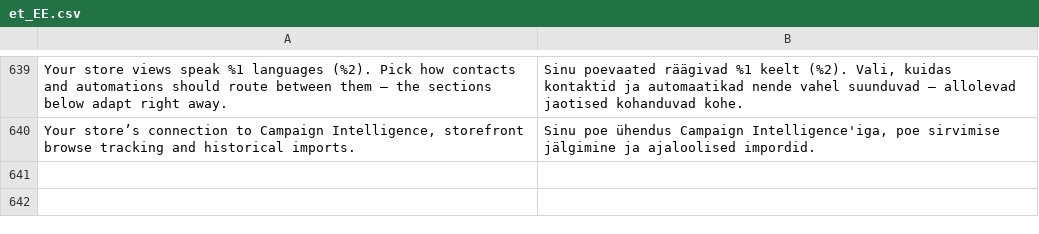
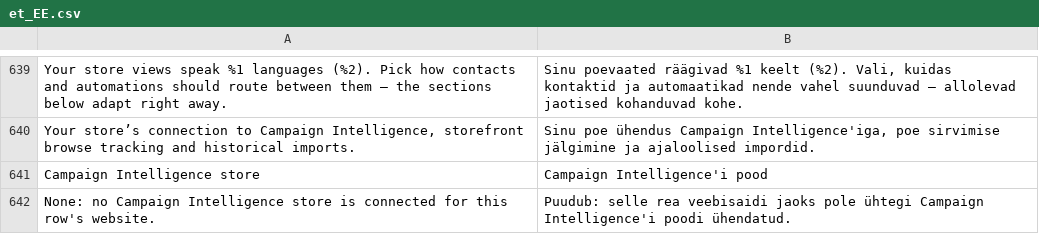
Before and after one commit to sendsmaily/smaily-magento-extension, a CSV file: i18n/et_EE.csv, drawn as a sheet; only a part is shown, gaps mark what is left out; the diff names each change by its address in the sheet, - before the commit and + after, or states it on an @@ line.

Commit message:
engine: Route the ingest queue by engine connection (#251)
The engine ingest queue knew one Campaign Intelligence connection. A row carried no connection: customer, order and §3b rows had NULL in `store_id`, catalog rows the canonical store view only for audit, and `Cron\FlushIngestQueue` sent every row with the one installation-wide client and ended the whole run on one 429, transport failure or refusal. Once a store set up as separate stores connects a second engine store, its rows would reach the first store's engine store, and one engine store's trouble would hold back the other's rows.

Every engine ingest enqueue now stores the target connection's `canonicalStoreId()` in `store_id` (NULL stays the primary), and every enqueue site passes the primary's for now. `IngestQueue::claimBatch()`, `latestUndeliveredPayloads()` and `hasRow()` take a connection and read only its rows: `store_id IN` its store views, plus NULL for the primary. A connection that serves every website is not narrowed, so under one store the queries and the request sequence are unchanged. `enqueueChangedPayloads()` takes the connection. The `catalog_changed` markers and `countPending()` stay connection-less. In each round, `FlushIngestQueue` gives every connection that may send one batch per domain plus its §3b batch, with that connection's client. A 429, a transport failure or a refusal stops only that connection, a whole-batch 4xx halts only that connection's domain, and the pace and budget stay one per run. `OptOutReplay` queues the replayed opt-out to the connection that confirmed the shoppers (`Connection::eventWebsiteId()`, 0 for the primary). When the installation has more than one connection, the Log's Details names an engine row's Campaign Intelligence store and its websites (`Log\EngineStore`), and `Log\AccountWait` reads the refusal of the row's own connection. ARCHITECTURE describes the routing. Nothing a merchant sees changes under one store.

Refs CON-237, CON-279

```diff
--- a/i18n/et_EE.csv
+++ b/i18n/et_EE.csv
+row 641: Campaign Intelligence store | Campaign Intelligence'i pood
+row 642: None: no Campaign Intelligence store is connected for this row's website. | Puudub: selle rea veebisaidi jaoks pole ühtegi Campaign Intelligence'i poodi ühendatud.
```
Also changed, not shown: i18n/en_US.csv, 40 other files.
